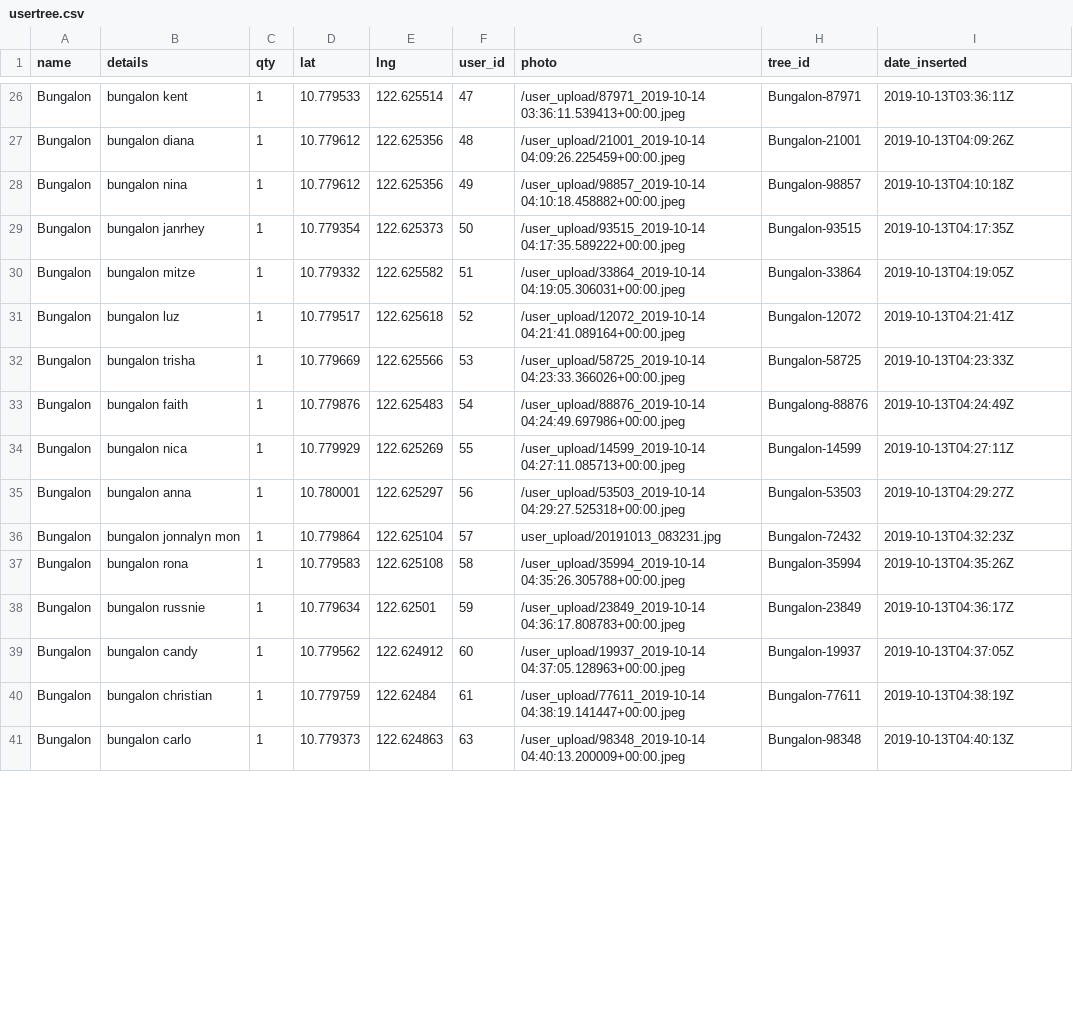
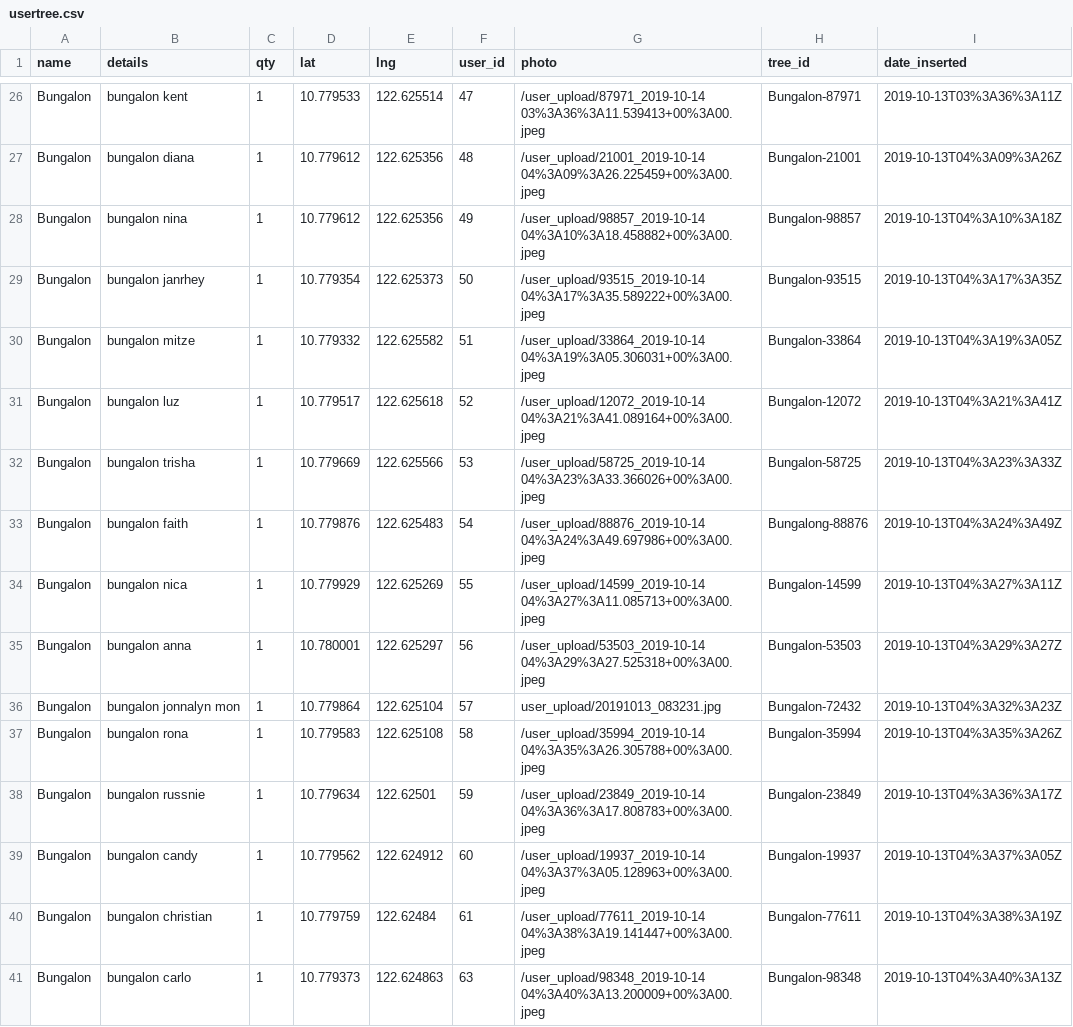
Before and after one commit to UPRI-NOAH/GINA, a CSV file: api/gina/usertree.csv, drawn as a sheet; only a part is shown, gaps mark what is left out; the diff covers the shown part only; the diff names each change by its address in the sheet, - before the commit and + after, or states it on an @@ line.

```diff
--- a/api/gina/usertree.csv
+++ b/api/gina/usertree.csv
-G26 (photo): /user_upload/87971_2019-10-14 03:36:11.539413+00:00.jpeg
+G26 (photo): /user_upload/87971_2019-10-14 03%3A36%3A11.539413+00%3A00.jpeg
-I26 (date_inserted): 2019-10-13T03:36:11Z
+I26 (date_inserted): 2019-10-13T03%3A36%3A11Z
-G27 (photo): /user_upload/21001_2019-10-14 04:09:26.225459+00:00.jpeg
+G27 (photo): /user_upload/21001_2019-10-14 04%3A09%3A26.225459+00%3A00.jpeg
-I27 (date_inserted): 2019-10-13T04:09:26Z
+I27 (date_inserted): 2019-10-13T04%3A09%3A26Z
-G28 (photo): /user_upload/98857_2019-10-14 04:10:18.458882+00:00.jpeg
+G28 (photo): /user_upload/98857_2019-10-14 04%3A10%3A18.458882+00%3A00.jpeg
-I28 (date_inserted): 2019-10-13T04:10:18Z
+I28 (date_inserted): 2019-10-13T04%3A10%3A18Z
-G29 (photo): /user_upload/93515_2019-10-14 04:17:35.589222+00:00.jpeg
+G29 (photo): /user_upload/93515_2019-10-14 04%3A17%3A35.589222+00%3A00.jpeg
-I29 (date_inserted): 2019-10-13T04:17:35Z
+I29 (date_inserted): 2019-10-13T04%3A17%3A35Z
-G30 (photo): /user_upload/33864_2019-10-14 04:19:05.306031+00:00.jpeg
+G30 (photo): /user_upload/33864_2019-10-14 04%3A19%3A05.306031+00%3A00.jpeg
-I30 (date_inserted): 2019-10-13T04:19:05Z
+I30 (date_inserted): 2019-10-13T04%3A19%3A05Z
-G31 (photo): /user_upload/12072_2019-10-14 04:21:41.089164+00:00.jpeg
+G31 (photo): /user_upload/12072_2019-10-14 04%3A21%3A41.089164+00%3A00.jpeg
-I31 (date_inserted): 2019-10-13T04:21:41Z
+I31 (date_inserted): 2019-10-13T04%3A21%3A41Z
-G32 (photo): /user_upload/58725_2019-10-14 04:23:33.366026+00:00.jpeg
+G32 (photo): /user_upload/58725_2019-10-14 04%3A23%3A33.366026+00%3A00.jpeg
-I32 (date_inserted): 2019-10-13T04:23:33Z
+I32 (date_inserted): 2019-10-13T04%3A23%3A33Z
-G33 (photo): /user_upload/88876_2019-10-14 04:24:49.697986+00:00.jpeg
+G33 (photo): /user_upload/88876_2019-10-14 04%3A24%3A49.697986+00%3A00.jpeg
-I33 (date_inserted): 2019-10-13T04:24:49Z
+I33 (date_inserted): 2019-10-13T04%3A24%3A49Z
-G34 (photo): /user_upload/14599_2019-10-14 04:27:11.085713+00:00.jpeg
+G34 (photo): /user_upload/14599_2019-10-14 04%3A27%3A11.085713+00%3A00.jpeg
-I34 (date_inserted): 2019-10-13T04:27:11Z
+I34 (date_inserted): 2019-10-13T04%3A27%3A11Z
-G35 (photo): /user_upload/53503_2019-10-14 04:29:27.525318+00:00.jpeg
+G35 (photo): /user_upload/53503_2019-10-14 04%3A29%3A27.525318+00%3A00.jpeg
-I35 (date_inserted): 2019-10-13T04:29:27Z
+I35 (date_inserted): 2019-10-13T04%3A29%3A27Z
-I36 (date_inserted): 2019-10-13T04:32:23Z
+I36 (date_inserted): 2019-10-13T04%3A32%3A23Z
-G37 (photo): /user_upload/35994_2019-10-14 04:35:26.305788+00:00.jpeg
+G37 (photo): /user_upload/35994_2019-10-14 04%3A35%3A26.305788+00%3A00.jpeg
-I37 (date_inserted): 2019-10-13T04:35:26Z
+I37 (date_inserted): 2019-10-13T04%3A35%3A26Z
-G38 (photo): /user_upload/23849_2019-10-14 04:36:17.808783+00:00.jpeg
+G38 (photo): /user_upload/23849_2019-10-14 04%3A36%3A17.808783+00%3A00.jpeg
-I38 (date_inserted): 2019-10-13T04:36:17Z
+I38 (date_inserted): 2019-10-13T04%3A36%3A17Z
-G39 (photo): /user_upload/19937_2019-10-14 04:37:05.128963+00:00.jpeg
+G39 (photo): /user_upload/19937_2019-10-14 04%3A37%3A05.128963+00%3A00.jpeg
-I39 (date_inserted): 2019-10-13T04:37:05Z
+I39 (date_inserted): 2019-10-13T04%3A37%3A05Z
-G40 (photo): /user_upload/77611_2019-10-14 04:38:19.141447+00:00.jpeg
+G40 (photo): /user_upload/77611_2019-10-14 04%3A38%3A19.141447+00%3A00.jpeg
-I40 (date_inserted): 2019-10-13T04:38:19Z
+I40 (date_inserted): 2019-10-13T04%3A38%3A19Z
-G41 (photo): /user_upload/98348_2019-10-14 04:40:13.200009+00:00.jpeg
+G41 (photo): /user_upload/98348_2019-10-14 04%3A40%3A13.200009+00%3A00.jpeg
-I41 (date_inserted): 2019-10-13T04:40:13Z
+I41 (date_inserted): 2019-10-13T04%3A40%3A13Z
```
Also changed, not shown: 106 edited cells elsewhere in this file, 10 other files.
